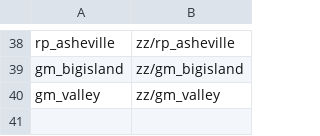
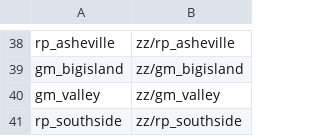
Before and after one commit to zees-games/zombie-zone-maps, a TSV file: tools/convert/ship.tsv, drawn as a sheet; only a part is shown, gaps mark what is left out; the diff names each change by its address in the sheet, - before the commit and + after, or states it on an @@ line.

```diff
--- a/tools/convert/ship.tsv
+++ b/tools/convert/ship.tsv
+row 41: rp_southside | zz/rp_southside
```
Also changed, not shown: 5 other files.
